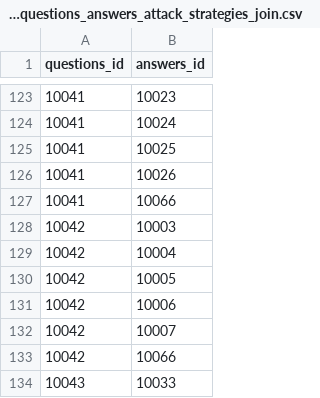
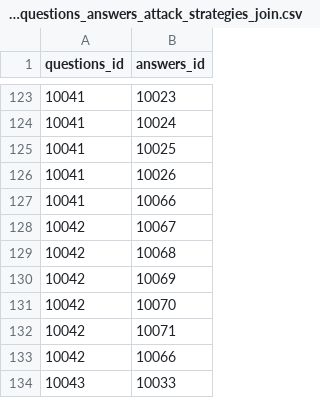
Before and after one commit to rating-eu/rating_v1, a CSV file: src/main/resources/config/liquibase/LPA_questions_answers_attack_strategies_join.csv, drawn as a sheet; only a part is shown, gaps mark what is left out.

```diff
--- a/src/main/resources/config/liquibase/LPA_questions_answers_attack_strategies_join.csv
+++ b/src/main/resources/config/liquibase/LPA_questions_answers_attack_strategies_join.csv
@@ -127,7 +127,7 @@ questions_id;answers_id
 10041;10066
-10042;10003
-10042;10004
-10042;10005
-10042;10006
-10042;10007
+10042;10067
+10042;10068
+10042;10069
+10042;10070
+10042;10071
 10042;10066
```
Also changed, not shown: src/main/resources/config/liquibase/questions_answers_attack_strategies_join.csv.
